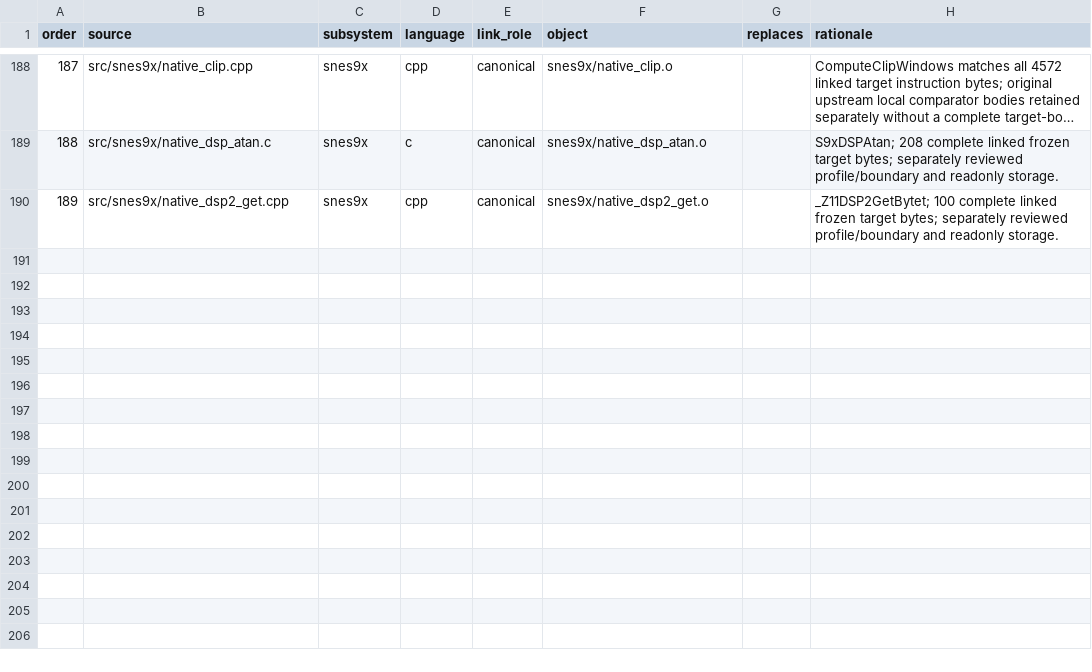
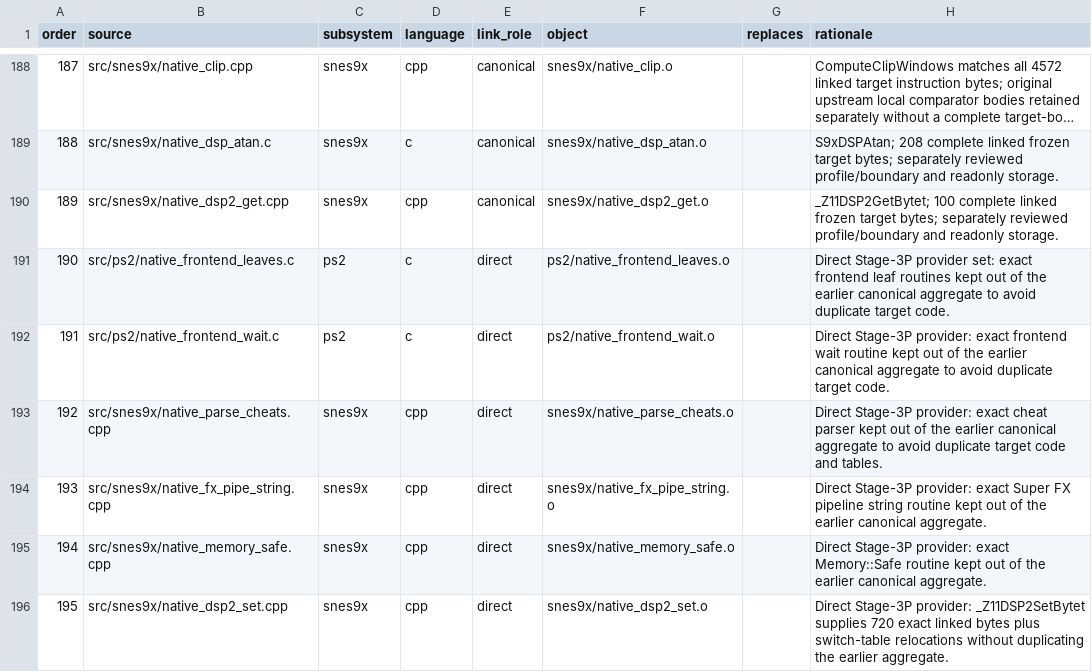
Before and after one commit to ReyFxck/SNESstation-Decomp, a TSV file: analysis/source_tree/translation_units.tsv, drawn as a sheet; only a part is shown, gaps mark what is left out; long unchanged cells end in ….

```diff
--- a/analysis/source_tree/translation_units.tsv
+++ b/analysis/source_tree/translation_units.tsv
@@ -190 +190,7 @@ order	source	subsystem	language	link_role	object	replaces	rationale
 189	src/snes9x/native_dsp2_get.cpp	snes9x	cpp	canonical	snes9x/native_dsp2_get.o		_Z11DSP2GetBytet; 100 complete linked frozen target bytes; separately reviewed profile/boundary and readonly storage.
+190	src/ps2/native_frontend_leaves.c	ps2	c	direct	ps2/native_frontend_leaves.o		Direct Stage-3P provider set: exact frontend leaf routines kept out of the earlier canonical aggregate to avoid duplicate target code.
+191	src/ps2/native_frontend_wait.c	ps2	c	direct	ps2/native_frontend_wait.o		Direct Stage-3P provider: exact frontend wait routine kept out of the earlier canonical aggregate to avoid duplicate target code.
+192	src/snes9x/native_parse_cheats.cpp	snes9x	cpp	direct	snes9x/native_parse_cheats.o		Direct Stage-3P provider: exact cheat parser kept out of the earlier canonical aggregate to avoid duplicate target code and tables.
+193	src/snes9x/native_fx_pipe_string.cpp	snes9x	cpp	direct	snes9x/native_fx_pipe_string.o		Direct Stage-3P provider: exact Super FX pipeline string routine kept out of the earlier canonical aggregate.
+194	src/snes9x/native_memory_safe.cpp	snes9x	cpp	direct	snes9x/native_memory_safe.o		Direct Stage-3P provider: exact Memory::Safe routine kept out of the earlier canonical aggregate.
+195	src/snes9x/native_dsp2_set.cpp	snes9x	cpp	direct	snes9x/native_dsp2_set.o		Direct Stage-3P provider: _Z11DSP2SetBytet supplies 720 exact linked bytes plus switch-table relocations without duplicating the earlier aggregate.
```
Also changed, not shown: analysis/source_readiness.csv, analysis/source_tree/external_symbol_ownership.tsv, 20 other files.
